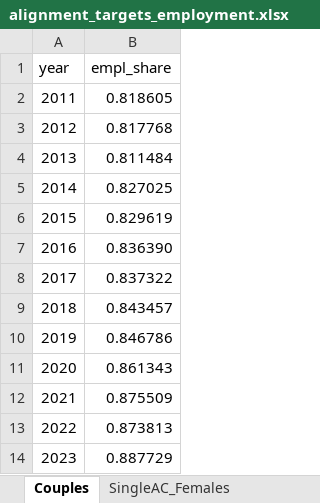
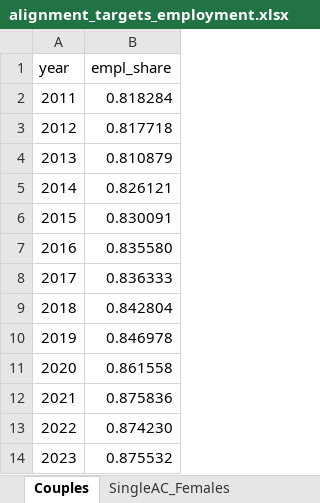
Before and after one commit to Mariia-Var/SimPathsEU, an Excel workbook: input/PL/DoFilesTargets/alignment_targets_employment.xlsx, sheet Couples, drawn as a sheet; values as stored, in another font and other column widths than the file's, no borders; the diff names each change by its address in the sheet, - before the commit and + after, or states it on an @@ line.

```diff
--- a/input/PL/DoFilesTargets/alignment_targets_employment.xlsx (sheet Couples)
+++ b/input/PL/DoFilesTargets/alignment_targets_employment.xlsx (sheet Couples)
-B2 (empl_share): 0.818605
+B2 (empl_share): 0.818284
-B3 (empl_share): 0.817768
+B3 (empl_share): 0.817718
-B4 (empl_share): 0.811484
+B4 (empl_share): 0.810879
-B5 (empl_share): 0.827025
+B5 (empl_share): 0.826121
-B6 (empl_share): 0.829619
+B6 (empl_share): 0.830091
-B7 (empl_share): 0.836390
+B7 (empl_share): 0.835580
-B8 (empl_share): 0.837322
+B8 (empl_share): 0.836333
-B9 (empl_share): 0.843457
+B9 (empl_share): 0.842804
-B10 (empl_share): 0.846786
+B10 (empl_share): 0.846978
-B11 (empl_share): 0.861343
+B11 (empl_share): 0.861558
-B12 (empl_share): 0.875509
+B12 (empl_share): 0.875836
-B13 (empl_share): 0.873813
+B13 (empl_share): 0.874230
-B14 (empl_share): 0.887729
+B14 (empl_share): 0.875532
```
Also changed, not shown: sheet SingleAC_Females, sheet SingleAC_Males, sheet SingleDep_Females, sheet Single_female, sheet SingleDep_Males, sheet Single_male, 1 more sheet, input/PL/DoFilesTargets/alignment_targets_disability.xlsx, input/PL/DoFilesTargets/alignment_targets_employment_NotPopProjAgeNormalised.xlsx, 28 other files.
